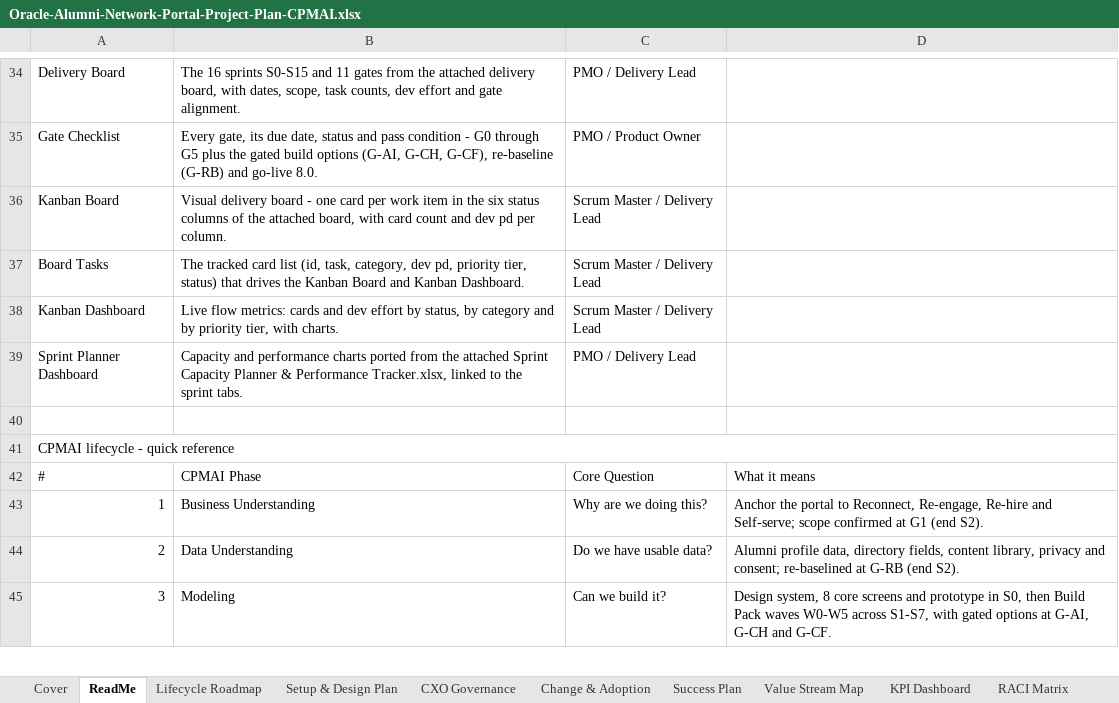
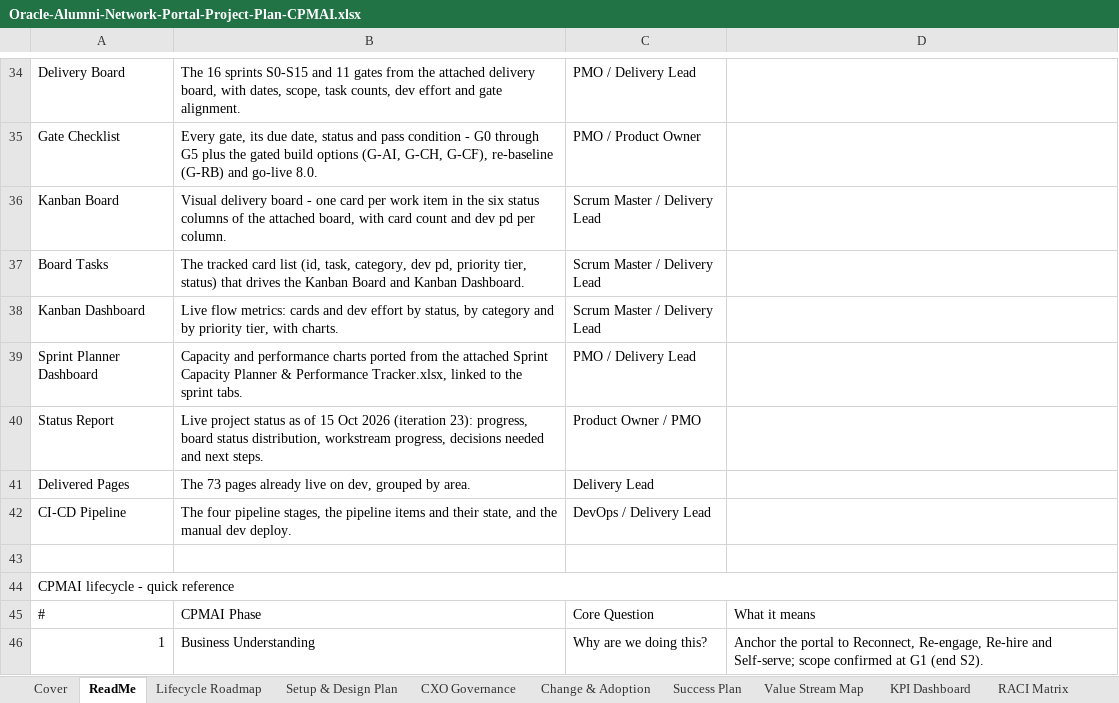
Before and after one commit to maheashtiwarrii-dev/OAN_APP_Portal, an Excel workbook: docs/Oracle-Alumni-Network-Portal-Project-Plan-CPMAI.xlsx, sheet ReadMe, drawn as a sheet; only a part is shown, gaps mark what is left out; the shorter side is filled out with more unchanged rows; values as stored, in another font and other column widths than the file's, no cell formats; the diff names each change by its address in the sheet, - before the commit and + after, or states it on an @@ line.

```diff
--- a/docs/Oracle-Alumni-Network-Portal-Project-Plan-CPMAI.xlsx (sheet ReadMe)
+++ b/docs/Oracle-Alumni-Network-Portal-Project-Plan-CPMAI.xlsx (sheet ReadMe)
+row 40: Status Report | Live project status as of 15 Oct 2026 (iteration 23): progress, board status distribution, workstream progress, decisions needed and next steps. | Product Owner / PMO
+row 41: Delivered Pages | The 73 pages already live on dev, grouped by area. | Delivery Lead
+row 42: CI-CD Pipeline | The four pipeline stages, the pipeline items and their state, and the manual dev deploy. | DevOps / Delivery Lead
```
Also changed, not shown: sheet Board Tasks, sheet Kanban Board, sheet Delivery Board, sheet Setup & Design Plan, sheet Kanban Dashboard, sheet KPI Dashboard, 1 more sheet, other sheet tabs, cell formats, charts or pictures.
